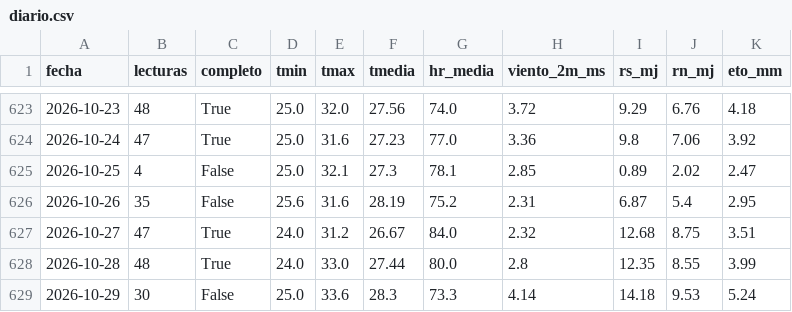
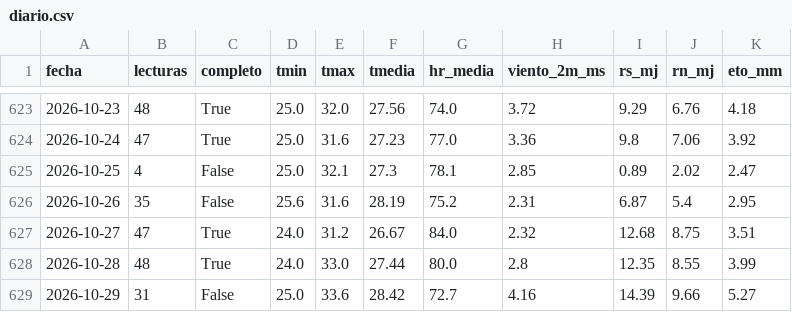
Before and after one commit to JosueValdiviezoS/estacion-meteo, a CSV file: data/diario.csv, drawn as a sheet; only a part is shown, gaps mark what is left out.

Commit message:
Nuevas lecturas

```diff
--- a/data/diario.csv
+++ b/data/diario.csv
@@ -628,2 +628,2 @@ fecha,lecturas,completo,tmin,tmax,tmedia,hr_media,viento_2m_ms,rs_mj,rn_mj,eto_m
 2026-10-28,48,True,24.0,33.0,27.44,80.0,2.8,12.35,8.55,3.99
-2026-10-29,30,False,25.0,33.6,28.3,73.3,4.14,14.18,9.53,5.24
+2026-10-29,31,False,25.0,33.6,28.42,72.7,4.16,14.39,9.66,5.27
```
Also changed, not shown: data/etc_diaria.csv, 2 other files.
